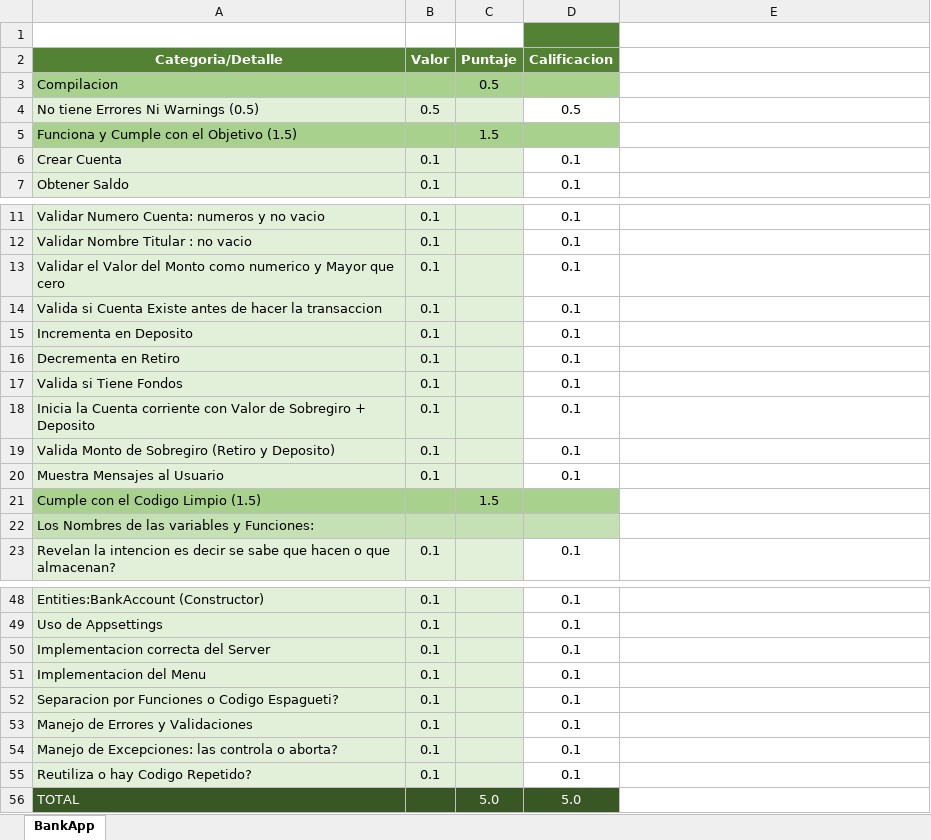
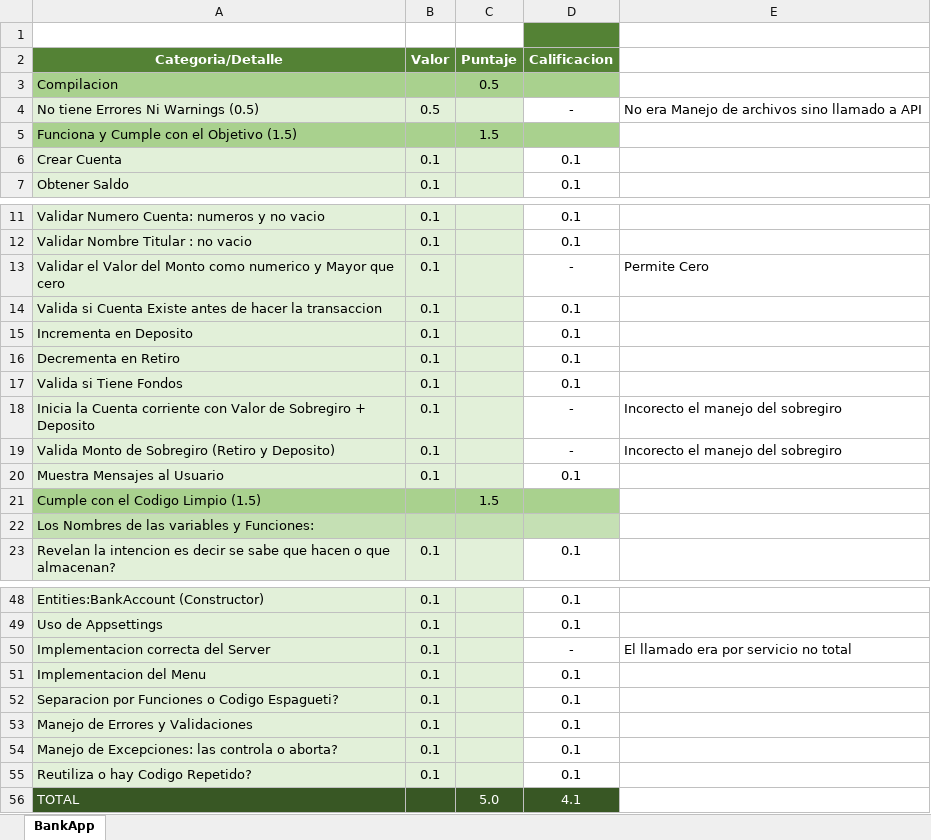
Before and after one commit to Jucer74/ServicesDevelopment, an Excel workbook: Exams/Exam-01/CheckList.xlsx, sheet BankApp, drawn as a sheet; only a part is shown, gaps mark what is left out; values as stored, in another font and other column widths than the file's, no borders; the diff names each change by its address in the sheet, - before the commit and + after, or states it on an @@ line.

```diff
--- a/Exams/Exam-01/CheckList.xlsx (sheet BankApp)
+++ b/Exams/Exam-01/CheckList.xlsx (sheet BankApp)
-D4 (Calificacion): 0.5
+D4 (Calificacion): -
-E4: (empty)
+E4: No era Manejo de archivos sino llamado a API
-D13 (Calificacion): 0.1
+D13 (Calificacion): -
-E13: (empty)
+E13: Permite Cero
-D18:D19 (Calificacion): 0.1
+D18:D19 (Calificacion): -
-E18:E19: (empty)
+E18:E19: Incorecto el manejo del sobregiro
-D50 (Calificacion): 0.1
+D50 (Calificacion): -
-E50: (empty)
+E50: El llamado era por servicio no total
-D56 (Calificacion): 5.0
+D56 (Calificacion): 4.1
```
Also changed, not shown: 10 other files.
